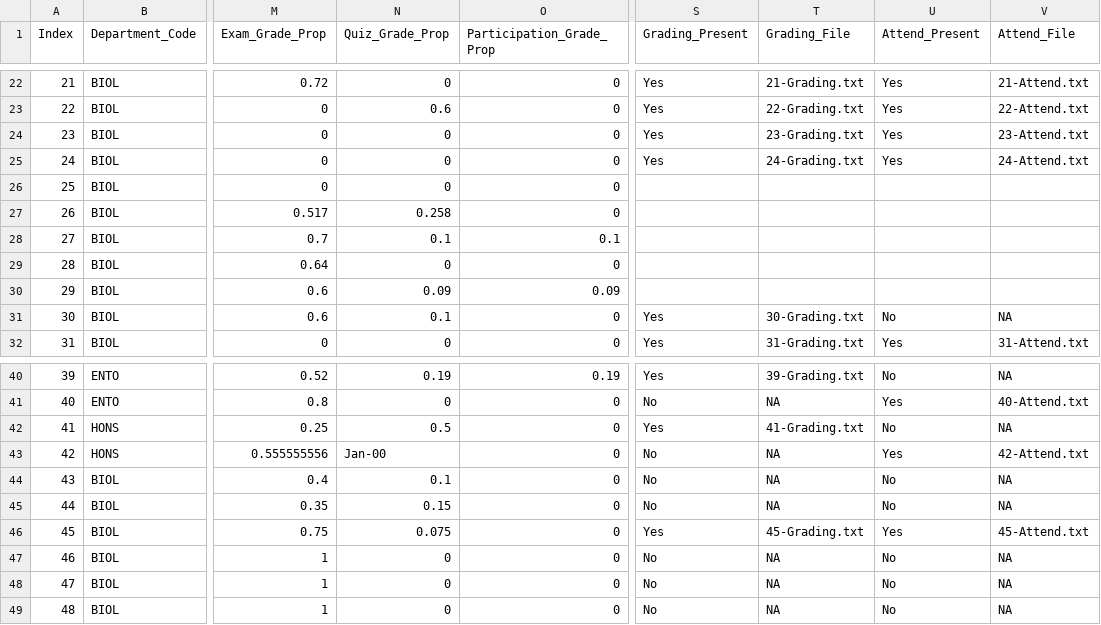
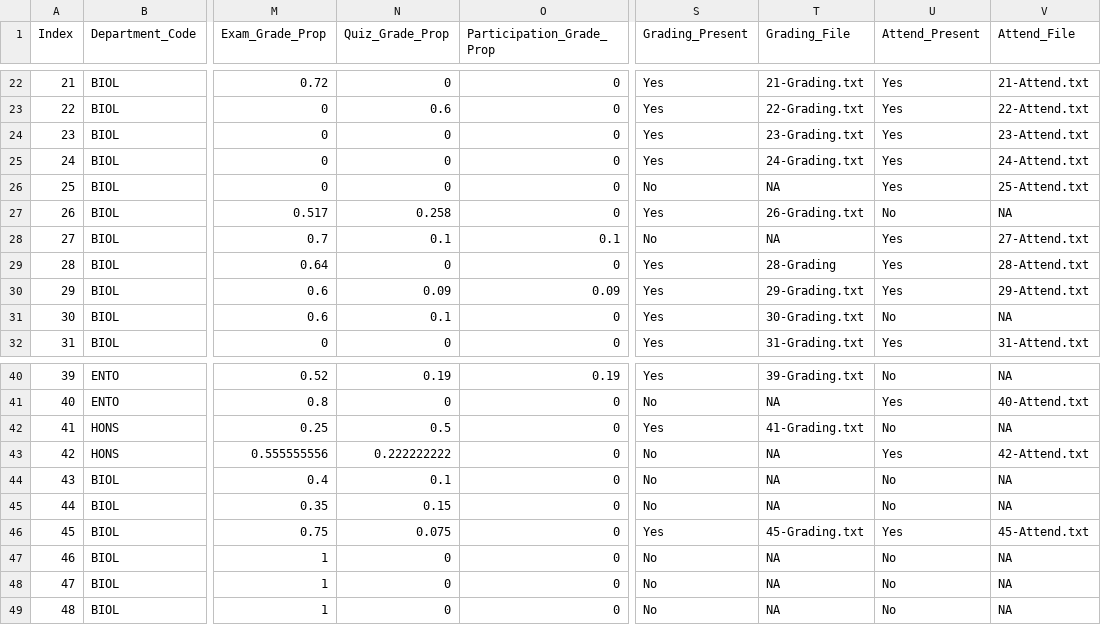
Before and after one commit to MajewskaLab/syllabus-review-project, a CSV file: syllabus-data.csv, drawn as a sheet; only a part is shown, gaps mark what is left out; the diff names each change by its address in the sheet, - before the commit and + after, or states it on an @@ line.

Commit message:
added data extractions to grading and attend for 25-29

```diff
--- a/syllabus-data.csv
+++ b/syllabus-data.csv
-S26 (Grading_Present): (empty)
+S26 (Grading_Present): No
-T26 (Grading_File): (empty)
+T26 (Grading_File): NA
-U26 (Attend_Present): (empty)
+U26 (Attend_Present): Yes
-V26 (Attend_File): (empty)
+V26 (Attend_File): 25-Attend.txt
-S27 (Grading_Present): (empty)
+S27 (Grading_Present): Yes
-T27 (Grading_File): (empty)
+T27 (Grading_File): 26-Grading.txt
-U27 (Attend_Present): (empty)
+U27 (Attend_Present): No
-V27 (Attend_File): (empty)
+V27 (Attend_File): NA
-S28 (Grading_Present): (empty)
+S28 (Grading_Present): No
-T28 (Grading_File): (empty)
+T28 (Grading_File): NA
-U28:U30 (Attend_Present): (empty)
+U28:U30 (Attend_Present): Yes
-V28 (Attend_File): (empty)
+V28 (Attend_File): 27-Attend.txt
-S29:S30 (Grading_Present): (empty)
+S29:S30 (Grading_Present): Yes
-T29 (Grading_File): (empty)
+T29 (Grading_File): 28-Grading
-V29 (Attend_File): (empty)
+V29 (Attend_File): 28-Attend.txt
-T30 (Grading_File): (empty)
+T30 (Grading_File): 29-Grading.txt
-V30 (Attend_File): (empty)
+V30 (Attend_File): 29-Attend.txt
-N43 (Quiz_Grade_Prop): Jan-00
+N43 (Quiz_Grade_Prop): 0.222222222
```
Also changed, not shown: 7 other files.
